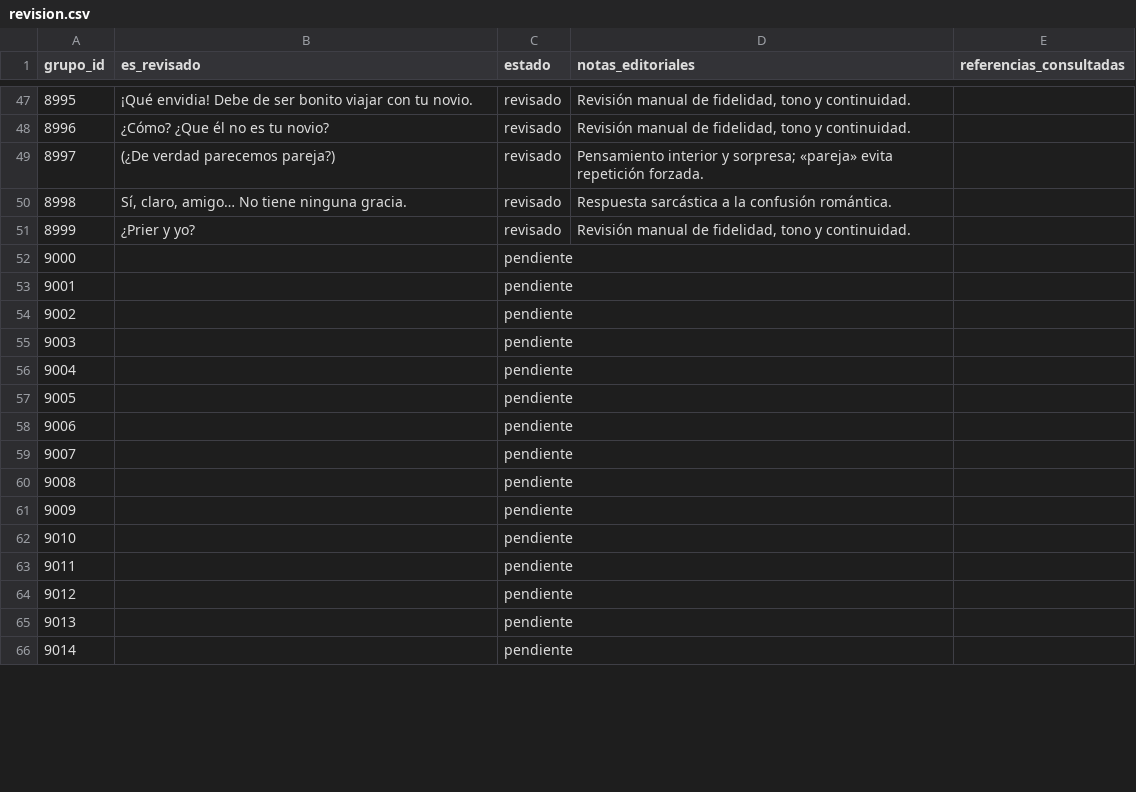
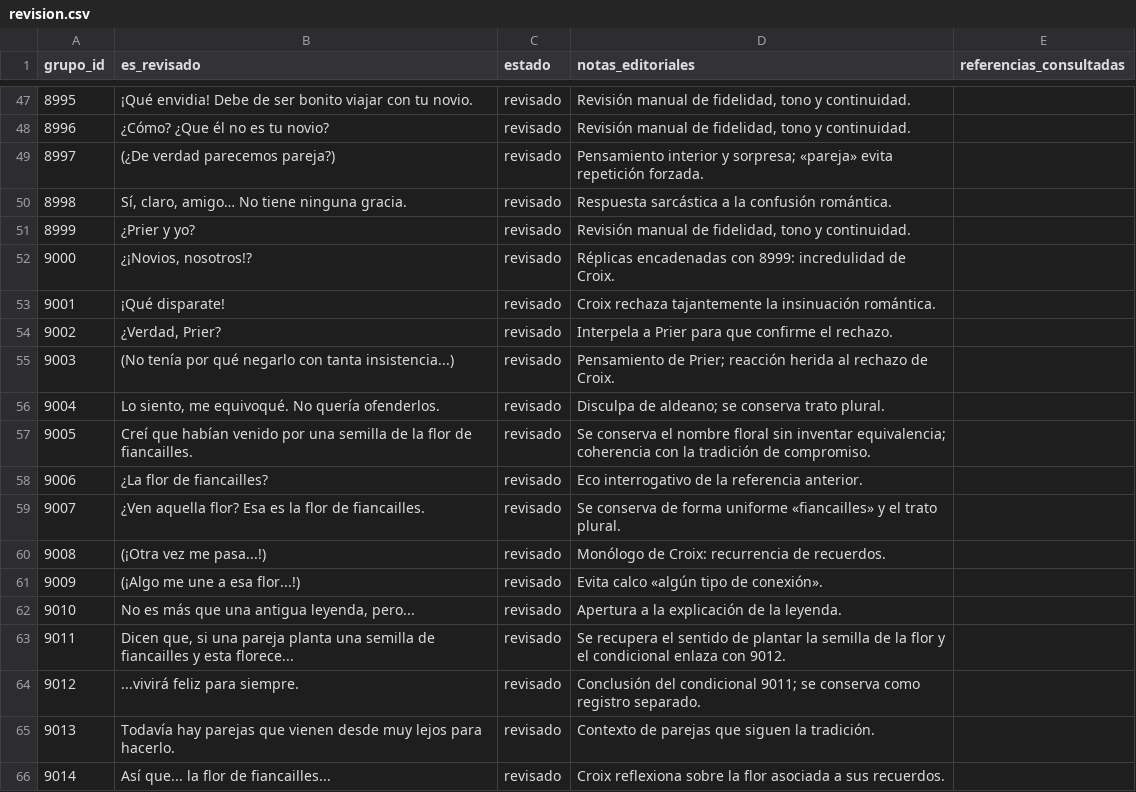
Before and after one commit to ARivas3008/la-pucelle-ragnarok-localizacion, a CSV file: corpus/09/revision.csv, drawn as a sheet; only a part is shown, gaps mark what is left out; the diff covers the shown part only.

Commit message:
localizacion(corpus-09): revisión narrativa 9000-9049 (tanda 2)

```diff
--- a/corpus/09/revision.csv
+++ b/corpus/09/revision.csv
@@ -51,16 +51,16 @@
 8999,¿Prier y yo?,revisado,"Revisión manual de fidelidad, tono y continuidad.",
-9000,,pendiente,,
-9001,,pendiente,,
-9002,,pendiente,,
-9003,,pendiente,,
-9004,,pendiente,,
-9005,,pendiente,,
-9006,,pendiente,,
-9007,,pendiente,,
-9008,,pendiente,,
-9009,,pendiente,,
-9010,,pendiente,,
-9011,,pendiente,,
-9012,,pendiente,,
-9013,,pendiente,,
-9014,,pendiente,,
+9000,"¿¡Novios, nosotros!?",revisado,Réplicas encadenadas con 8999: incredulidad de Croix.,
+9001,¡Qué disparate!,revisado,Croix rechaza tajantemente la insinuación romántica.,
+9002,"¿Verdad, Prier?",revisado,Interpela a Prier para que confirme el rechazo.,
+9003,(No tenía por qué negarlo con tanta insistencia...),revisado,Pensamiento de Prier; reacción herida al rechazo de Croix.,
+9004,"Lo siento, me equivoqué. No quería ofenderlos.",revisado,Disculpa de aldeano; se conserva trato plural.,
+9005,Creí que habían venido por una semilla de la flor de fiancailles.,revisado,Se conserva el nombre floral sin inventar equivalencia; coherencia con la tradición de compromiso.,
+9006,¿La flor de fiancailles?,revisado,Eco interrogativo de la referencia anterior.,
+9007,¿Ven aquella flor? Esa es la flor de fiancailles.,revisado,Se conserva de forma uniforme «fiancailles» y el trato plural.,
+9008,(¡Otra vez me pasa...!),revisado,Monólogo de Croix: recurrencia de recuerdos.,
+9009,(¡Algo me une a esa flor...!),revisado,Evita calco «algún tipo de conexión».,
+9010,"No es más que una antigua leyenda, pero...",revisado,Apertura a la explicación de la leyenda.,
+9011,"Dicen que, si una pareja planta una semilla de fiancailles y esta florece...",revisado,Se recupera el sentido de plantar la semilla de la flor y el condicional enlaza con 9012.,
+9012,...vivirá feliz para siempre.,revisado,Conclusión del condicional 9011; se conserva como registro separado.,
+9013,Todavía hay parejas que vienen desde muy lejos para hacerlo.,revisado,Contexto de parejas que siguen la tradición.,
+9014,Así que... la flor de fiancailles...,revisado,Croix reflexiona sobre la flor asociada a sus recuerdos.,
```
Also changed, not shown: 107 edited cells elsewhere in this file.
